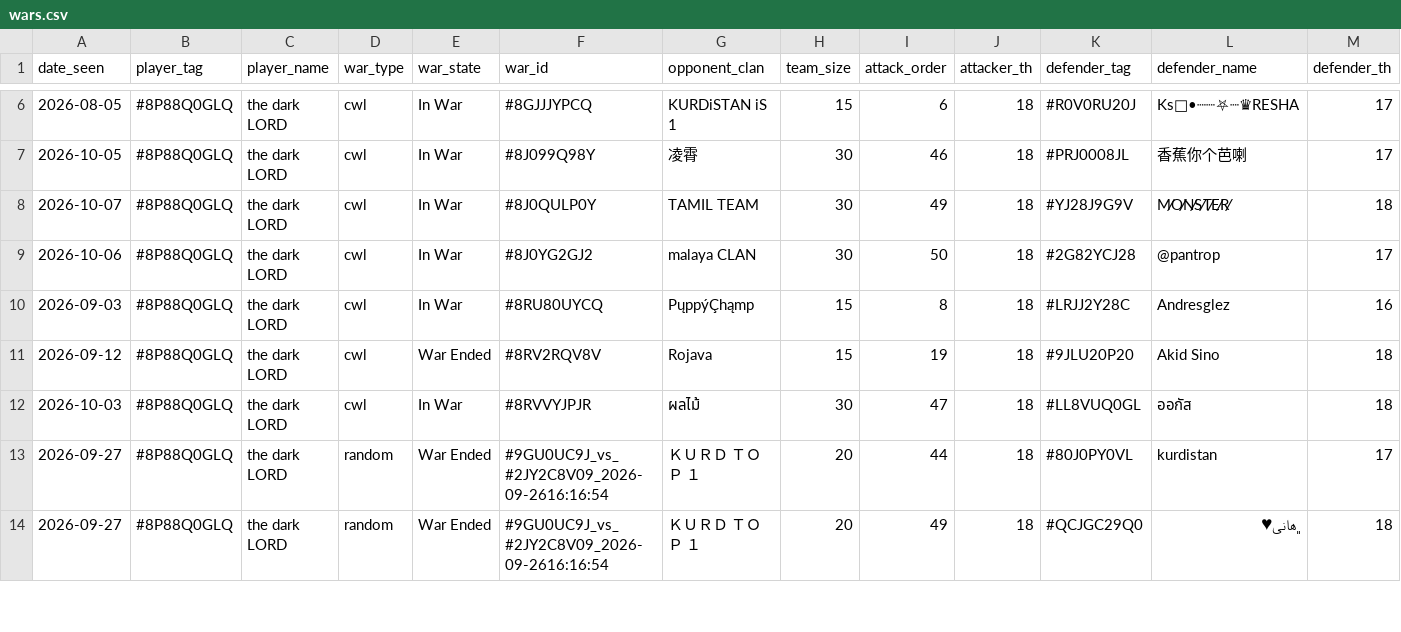
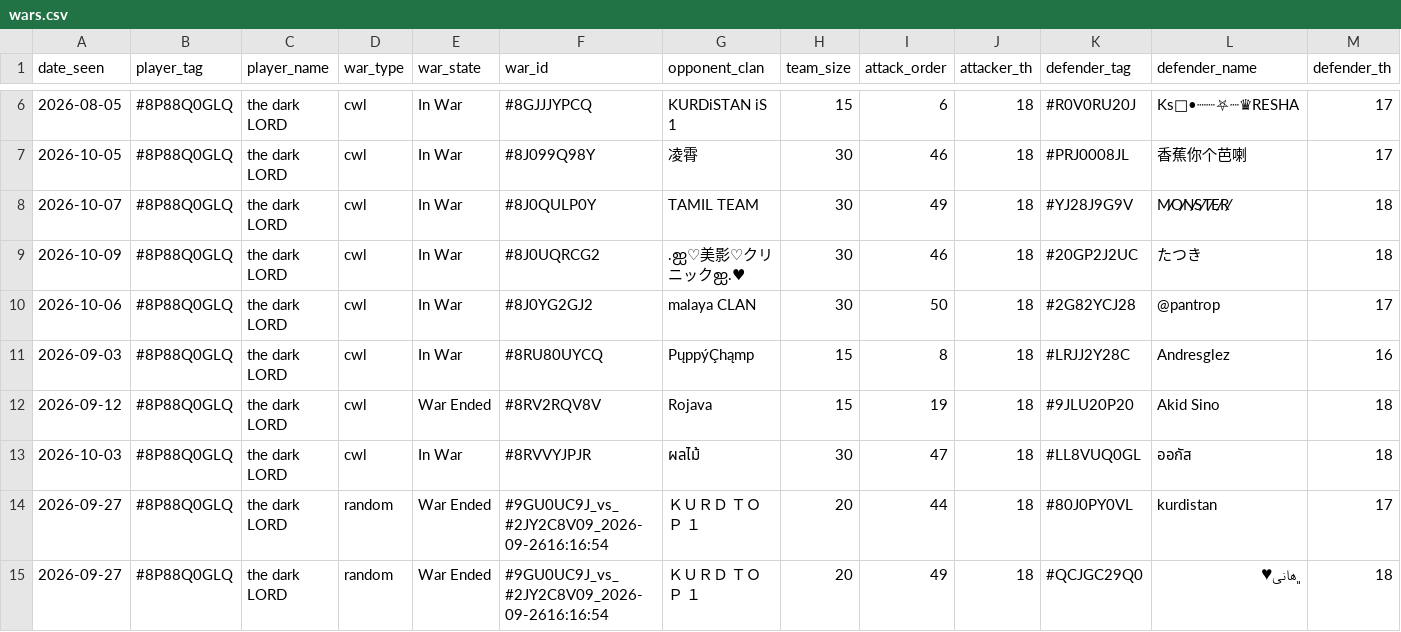
Before and after one commit to i-hridaysaha/COC-Tracker, a CSV file: data/accounts/8P88Q0GLQ/wars.csv, drawn as a sheet; only a part is shown, gaps mark what is left out; rows hold the shown columns only; the diff names each change by its address in the sheet, - before the commit and + after, or states it on an @@ line.

```diff
--- a/data/accounts/8P88Q0GLQ/wars.csv
+++ b/data/accounts/8P88Q0GLQ/wars.csv
+row 9: 2026-10-09 | #8P88Q0GLQ | the dark LORD | cwl | In War | #8J0UQRCG2 | .ஐ♡美影♡クリニックஐ.♥ | 30 | 46 | 18 | #20GP2J2UC | たつき | 18
```
Also changed, not shown: data/accounts/8P88Q0GLQ/costs_history.csv, data/accounts/8P88Q0GLQ/village_history.csv, 7 other files.
